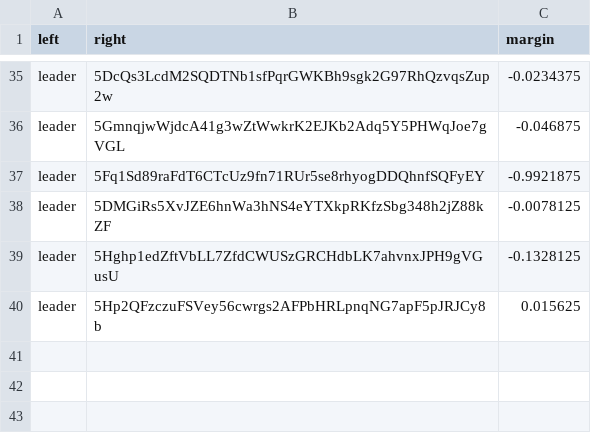
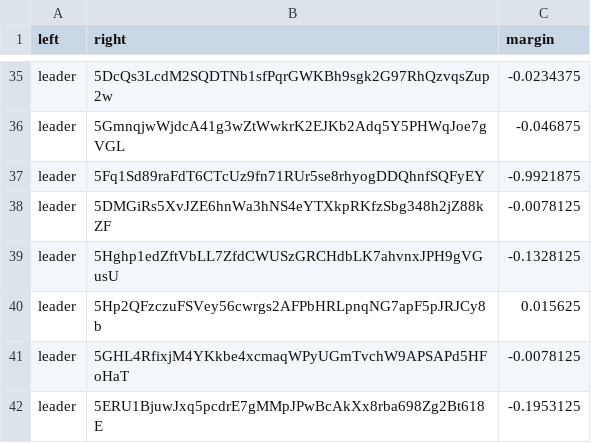
Before and after one commit to 404-Repo/404-competition-1, a CSV file: rounds/3/matches_matrix.csv, drawn as a sheet; only a part is shown, gaps mark what is left out; the diff names each change by its address in the sheet, - before the commit and + after, or states it on an @@ line.

Commit message:
Match report: leader vs 5ERU1BjuwJ Update matches matrix for round 3 Update state (finalizing) for round 3

```diff
--- a/rounds/3/matches_matrix.csv
+++ b/rounds/3/matches_matrix.csv
+row 41: leader | 5GHL4RfixjM4YKkbe4xcmaqWPyUGmTvchW9APSAPd5HFoHaT | -0.0078125
+row 42: leader | 5ERU1BjuwJxq5pcdrE7gMMpJPwBcAkXx8rba698Zg2Bt618E | -0.1953125
```
Also changed, not shown: 2 other files.
